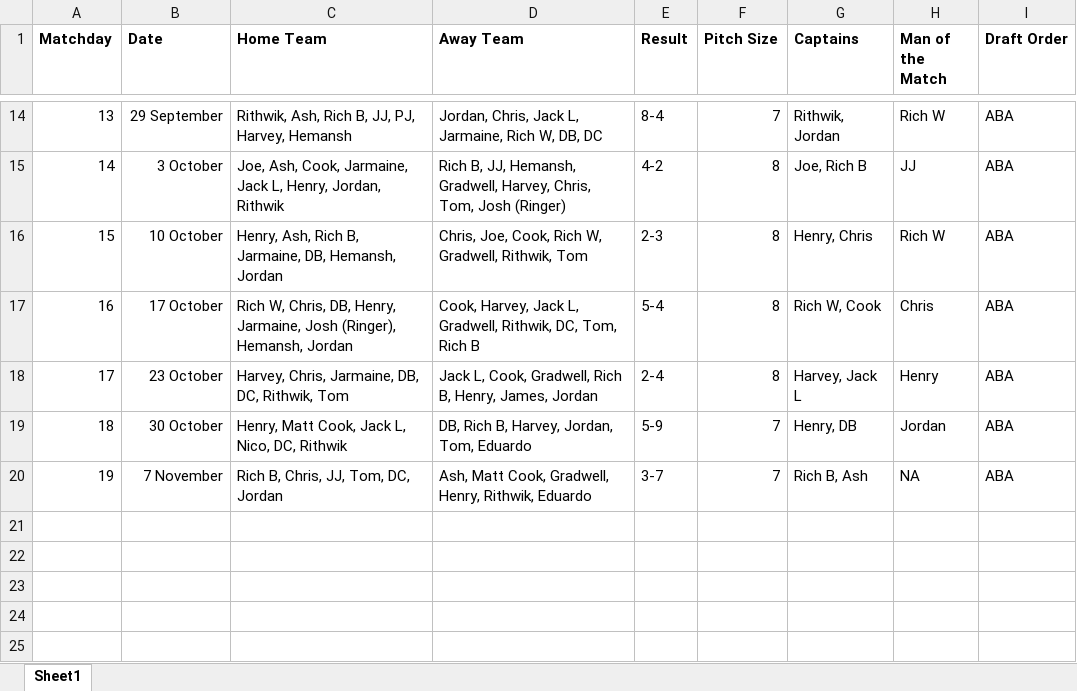
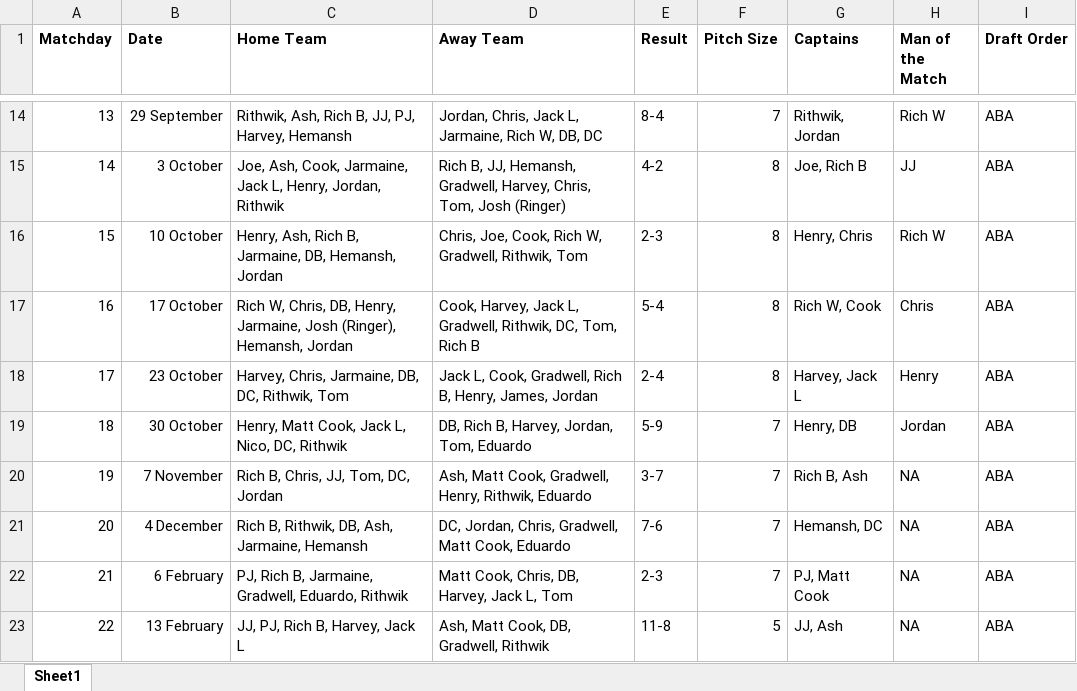
Before and after one commit to rithwikrajendran/the-football-league-app, an Excel workbook: footy_stats_24_25.xlsx, sheet Sheet1, drawn as a sheet; only a part is shown, gaps mark what is left out; values as stored, in another font and other column widths than the file's, no borders; charts and pictures not drawn; the diff names each change by its address in the sheet, - before the commit and + after, or states it on an @@ line.

Commit message:
League Table Update - Season Ender

```diff
--- a/footy_stats_24_25.xlsx (sheet Sheet1)
+++ b/footy_stats_24_25.xlsx (sheet Sheet1)
+row 21: 20 | 4 December | Rich B, Rithwik, DB, Ash, Jarmaine, Hemansh | DC, Jordan, Chris, Gradwell, Matt Cook, Eduardo | 7-6 | 7 | Hemansh, DC | NA | ABA
+row 22: 21 | 6 February | PJ, Rich B, Jarmaine, Gradwell, Eduardo, Rithwik | Matt Cook, Chris, DB, Harvey, Jack L, Tom | 2-3 | 7 | PJ, Matt Cook | NA | ABA
+row 23: 22 | 13 February | JJ, PJ, Rich B, Harvey, Jack L | Ash, Matt Cook, DB, Gradwell, Rithwik | 11-8 | 5 | JJ, Ash | NA | ABA
```
Also changed, not shown: 1 other file.
